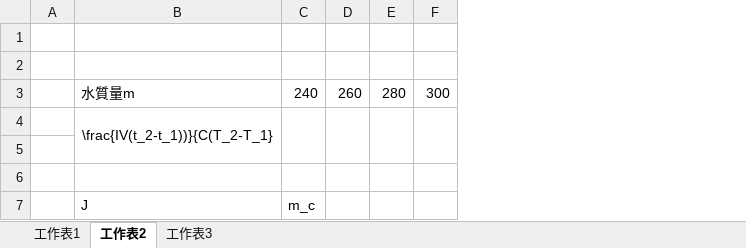
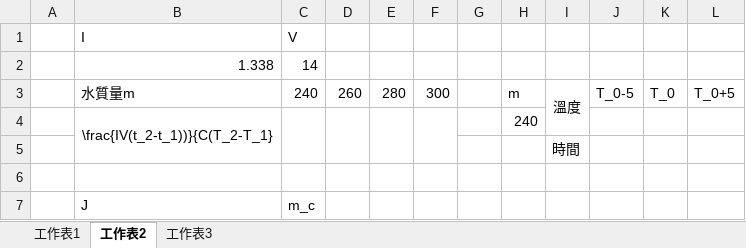
Before and after one commit to GGGPPL/school, an Excel workbook: one up/普物實驗/Lab12 熱功當量/E24146107_王翊權_預報12_表格.xlsx, sheet 工作表2, drawn as a sheet; values as stored, in another font and other column widths than the file's, no borders; the diff names each change by its address in the sheet, - before the commit and + after, or states it on an @@ line.

```diff
--- a/one up/普物實驗/Lab12 熱功當量/E24146107_王翊權_預報12_表格.xlsx (sheet 工作表2)
+++ b/one up/普物實驗/Lab12 熱功當量/E24146107_王翊權_預報12_表格.xlsx (sheet 工作表2)
+column G, empty
+column H, rows 3-4: m | 240
+column I, rows 3-5: 溫度 |  | 時間
+column J, row 3: T_0-5
+column K, row 3: T_0
+column L, row 3: T_0+5
-row 1: (empty)
+row 1:  | I | V
-row 2: (empty)
+row 2:  | 1.338 | 14
```
Also changed, not shown: sheet 工作表1, 6 other files.
